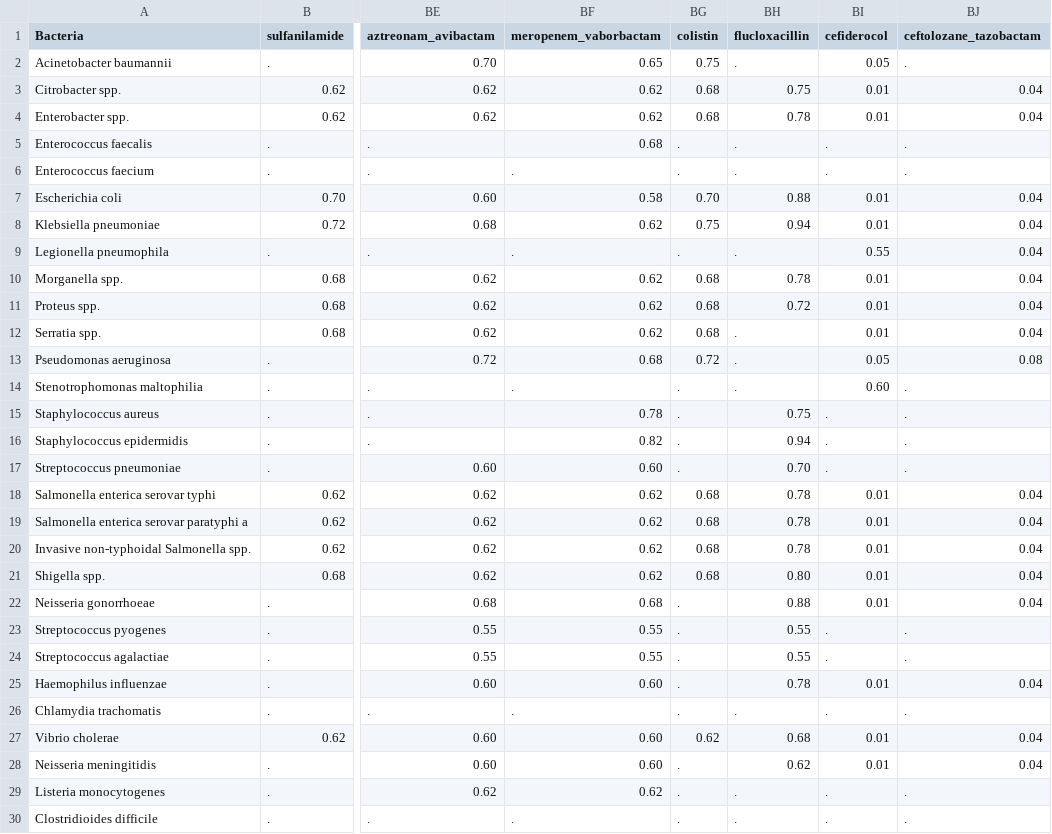
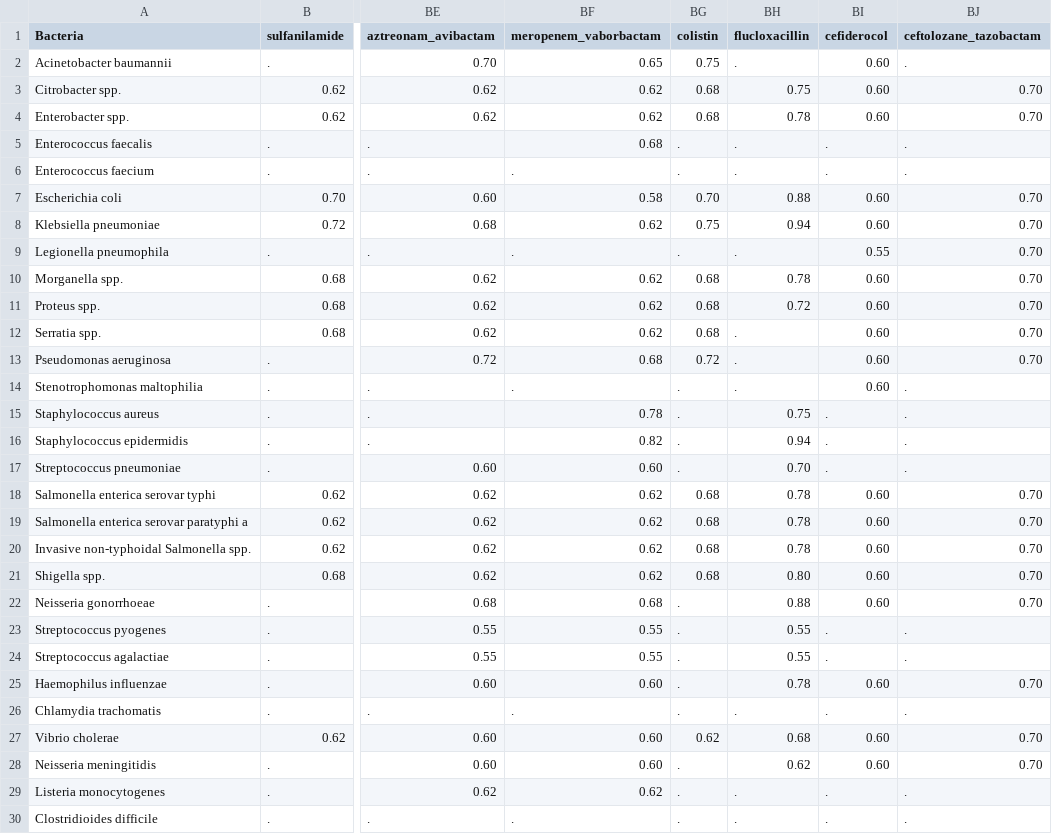
Before and after one commit to UCL/amr, a CSV file: data/resistance_average_resistant_values.csv, drawn as a sheet; only a part is shown, gaps mark what is left out; the diff covers the shown part only; the diff names each change by its address in the sheet, - before the commit and + after, or states it on an @@ line.

```diff
--- a/data/resistance_average_resistant_values.csv
+++ b/data/resistance_average_resistant_values.csv
-BI2 (cefiderocol): 0.05
+BI2 (cefiderocol): 0.60
-BI3:BI4 (cefiderocol): 0.01
+BI3:BI4 (cefiderocol): 0.60
-BJ3:BJ4 (ceftolozane_tazobactam): 0.04
+BJ3:BJ4 (ceftolozane_tazobactam): 0.70
-BI7:BI8 (cefiderocol): 0.01
+BI7:BI8 (cefiderocol): 0.60
-BJ7:BJ12 (ceftolozane_tazobactam): 0.04
+BJ7:BJ12 (ceftolozane_tazobactam): 0.70
-BI10:BI12 (cefiderocol): 0.01
+BI10:BI12 (cefiderocol): 0.60
-BI13 (cefiderocol): 0.05
+BI13 (cefiderocol): 0.60
-BJ13 (ceftolozane_tazobactam): 0.08
+BJ13 (ceftolozane_tazobactam): 0.70
-BI18:BI22 (cefiderocol): 0.01
+BI18:BI22 (cefiderocol): 0.60
-BJ18:BJ22 (ceftolozane_tazobactam): 0.04
+BJ18:BJ22 (ceftolozane_tazobactam): 0.70
-BI25 (cefiderocol): 0.01
+BI25 (cefiderocol): 0.60
-BJ25 (ceftolozane_tazobactam): 0.04
+BJ25 (ceftolozane_tazobactam): 0.70
-BI27:BI28 (cefiderocol): 0.01
+BI27:BI28 (cefiderocol): 0.60
-BJ27:BJ28 (ceftolozane_tazobactam): 0.04
+BJ27:BJ28 (ceftolozane_tazobactam): 0.70
```
Also changed, not shown: 14 edited cells elsewhere in this file, data/resistance_target_sources_v1.csv, 7 other files.
